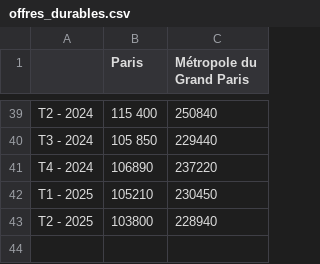
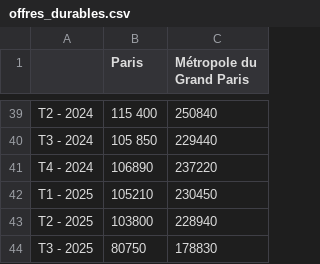
Before and after one commit to Atelier-parisien-d-urbanisme/Observatoire-economie-paris, a CSV file: 2_Evolution_de_l_emploi/2_4_Offres_durables/offres_durables.csv, drawn as a sheet; only a part is shown, gaps mark what is left out; the diff names each change by its address in the sheet, - before the commit and + after, or states it on an @@ line.

Commit message:
Update offres_durables.csv
MAJ

```diff
--- a/2_Evolution_de_l_emploi/2_4_Offres_durables/offres_durables.csv
+++ b/2_Evolution_de_l_emploi/2_4_Offres_durables/offres_durables.csv
+row 44: T3 - 2025 | 80750 | 178830
```
